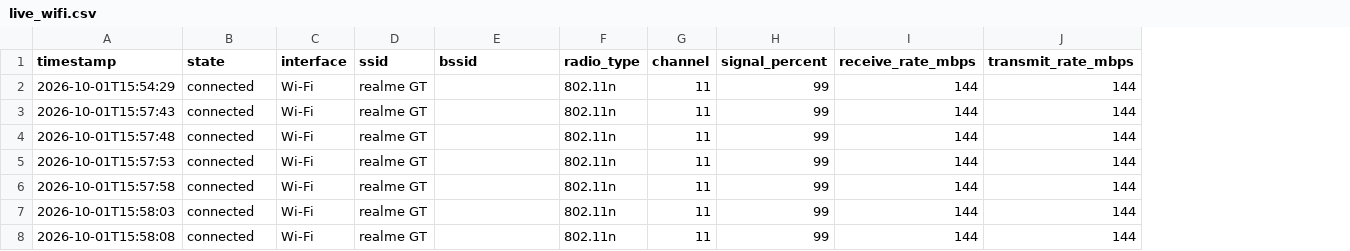
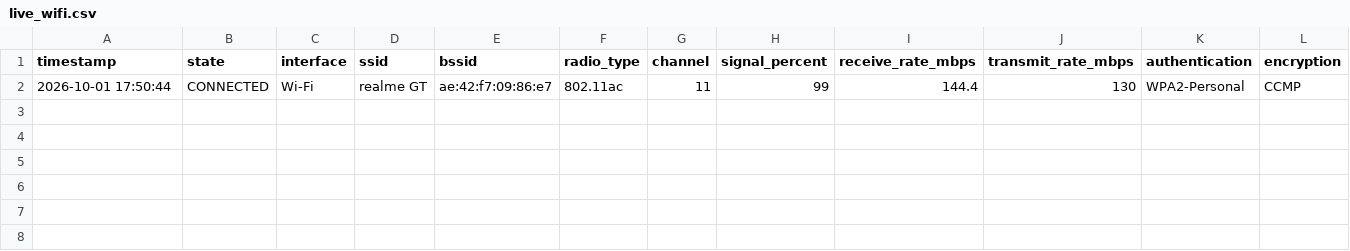
Before and after one commit to roshan-datasci/WiSense, a CSV file: data/live_wifi.csv, drawn as a sheet; removed rows and columns are numbered as before the commit, all else as after; the diff names each change by its address in the sheet, - before the commit and + after, or states it on an @@ line.

```diff
--- a/data/live_wifi.csv
+++ b/data/live_wifi.csv
+column K (authentication), empty
+column L (encryption), empty
-row 2: 2026-10-01T15:54:29 | connected | Wi-Fi | realme GT |  | 802.11n | 11 | 99 | 144 | 144
-row 3: 2026-10-01T15:57:43 | connected | Wi-Fi | realme GT |  | 802.11n | 11 | 99 | 144 | 144
-row 4: 2026-10-01T15:57:48 | connected | Wi-Fi | realme GT |  | 802.11n | 11 | 99 | 144 | 144
-row 5: 2026-10-01T15:57:53 | connected | Wi-Fi | realme GT |  | 802.11n | 11 | 99 | 144 | 144
-row 6: 2026-10-01T15:57:58 | connected | Wi-Fi | realme GT |  | 802.11n | 11 | 99 | 144 | 144
-row 7: 2026-10-01T15:58:03 | connected | Wi-Fi | realme GT |  | 802.11n | 11 | 99 | 144 | 144
-row 8: 2026-10-01T15:58:08 | connected | Wi-Fi | realme GT |  | 802.11n | 11 | 99 | 144 | 144
+row 2: 2026-10-01 17:50:44 | CONNECTED | Wi-Fi | realme GT | ae:42:f7:09:86:e7 | 802.11ac | 11 | 99 | 144.4 | 130 | WPA2-Personal | CCMP
```
Also changed, not shown: 4 other files.
